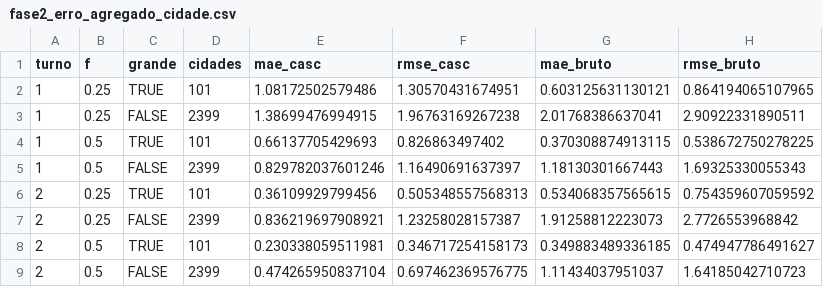
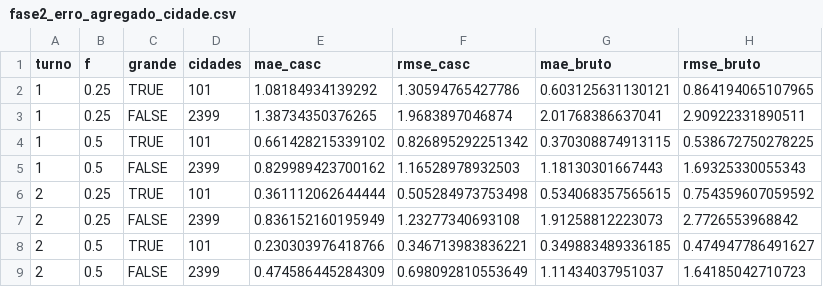
Before and after one commit to rodrigomahlmeister/apuracao-2026, a CSV file: docs/fase2_erro_agregado_cidade.csv, drawn as a sheet.

```diff
--- a/docs/fase2_erro_agregado_cidade.csv
+++ b/docs/fase2_erro_agregado_cidade.csv
@@ -1,9 +1,9 @@
 turno,f,grande,cidades,mae_casc,rmse_casc,mae_bruto,rmse_bruto
-1,0.25,TRUE,101,1.08172502579486,1.30570431674951,0.603125631130121,0.864194065107965
-1,0.25,FALSE,2399,1.38699476994915,1.96763169267238,2.01768386637041,2.90922331890511
-1,0.5,TRUE,101,0.66137705429693,0.826863497402,0.370308874913115,0.538672750278225
-1,0.5,FALSE,2399,0.829782037601246,1.16490691637397,1.18130301667443,1.69325330055343
-2,0.25,TRUE,101,0.36109929799456,0.505348557568313,0.534068357565615,0.754359607059592
-2,0.25,FALSE,2399,0.836219697908921,1.23258028157387,1.91258812223073,2.7726553968842
-2,0.5,TRUE,101,0.230338059511981,0.346717254158173,0.349883489336185,0.474947786491627
-2,0.5,FALSE,2399,0.474265950837104,0.697462369576775,1.11434037951037,1.64185042710723
+1,0.25,TRUE,101,1.08184934139292,1.30594765427786,0.603125631130121,0.864194065107965
+1,0.25,FALSE,2399,1.38734350376265,1.9683897046874,2.01768386637041,2.90922331890511
+1,0.5,TRUE,101,0.661428215339102,0.826895292251342,0.370308874913115,0.538672750278225
+1,0.5,FALSE,2399,0.829989423700162,1.16528978932503,1.18130301667443,1.69325330055343
+2,0.25,TRUE,101,0.361112062644444,0.505284973753498,0.534068357565615,0.754359607059592
+2,0.25,FALSE,2399,0.836152160195949,1.23277340693108,1.91258812223073,2.7726553968842
+2,0.5,TRUE,101,0.230303976418766,0.346713983836221,0.349883489336185,0.474947786491627
+2,0.5,FALSE,2399,0.474586445284309,0.698092810553649,1.11434037951037,1.64185042710723
```
Also changed, not shown: docs/fase2_erro_por_nivel.csv, docs/fase2_municipios_nivel45.csv, 2 other files.
